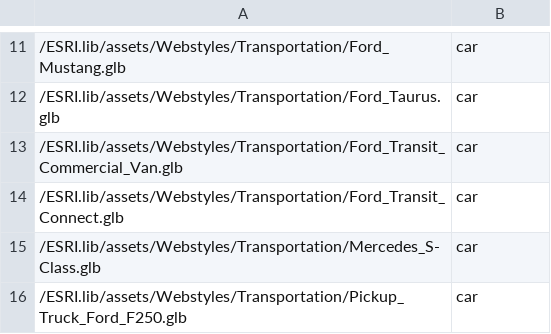
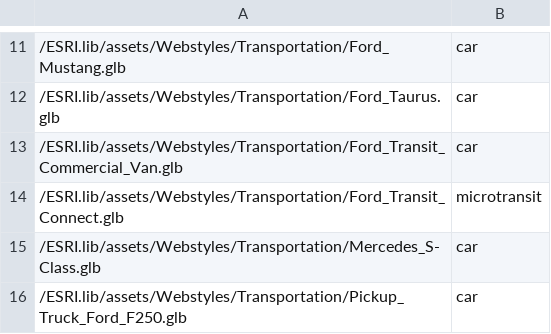
Before and after one commit to d-wasserman/Complete_Street_Rule, a CSV file: assets/Complete_Streets/Asset_Metadata.csv, drawn as a sheet; only a part is shown, gaps mark what is left out; the diff names each change by its address in the sheet, - before the commit and + after, or states it on an @@ line.

Commit message:
Delete Street Scene GLBs/Parking Alignment Edits (#48)
* Draft Edits - CSV Reference

Use CSVs to reference path locations per the request of CL at Esri. This seems to work on a PC test in CityEngine, but the fraction of Vans might be more explicit or half . Thank for suggestions!

* Delete GLBS (Vehicles)

New vehicles in Esri.lib are superior and are supported by the asset CSV. Delete old assets.

* Multiple Changes

Use complete folder for assets if the Asset_Metadata.csv is present. This will help force a transition.
Fix projection of rail transit pavement. Simplify rule.
TODO to fix microtransit inclusion in cars used.

* Update Asset_Metadata.csv

Reclassify transit connect vehicle as microtransit.

* Remove Duplicated Assets - Depend on Esri Lib for Street Furniture

These assets are in Esri Lib and better represented through the Asset CSV. There is some clunky behavior when selecting sidewalks and streets, but the enums do work as intended.

* Rework Parallel Parking Aligments

Based on some suggestions of Esri, I am trying to use alignScopeToGeometryBBOX for parking rather than to geometry. This could be in theory applied in other areas, but the potential impacts are unclear. This seems to provide better performance for parking spaces specifically, and the pattern used here would likely work elsewhere. Angle issues still exist at curbside drop off or longer polygons, but this seems to work better. Might for others as well that are clearly rectangular shapes.

* Rework Parallel Parking Alignments

Based on some suggestions of Esri, I am trying to use alignScopeToGeometryBBOX for parking rather than to geometry. This could be in theory applied in other areas, but the potential impacts are unclear. This seems to provide better performance for parking spaces specifically, and the pattern used here would likely work elsewhere. Angle issues still exist at curbside drop off or longer polygons, but this seems to work better. Might for others as well that are clearly rectangular shapes.

```diff
--- a/assets/Complete_Streets/Asset_Metadata.csv
+++ b/assets/Complete_Streets/Asset_Metadata.csv
-B14: car
+B14: microtransit
```
Also changed, not shown: 19 other files.
